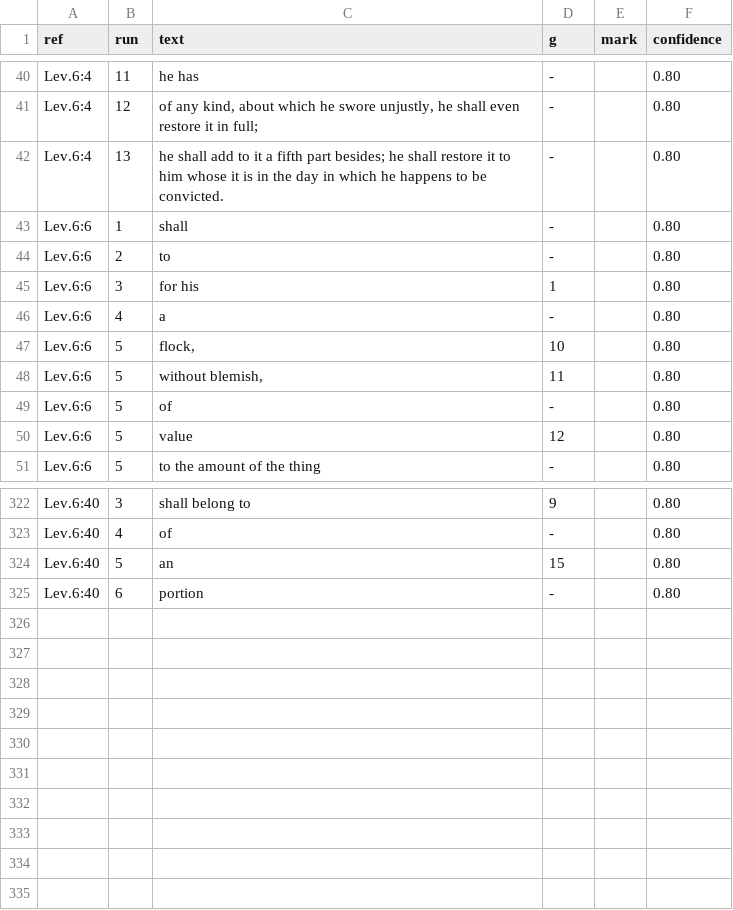
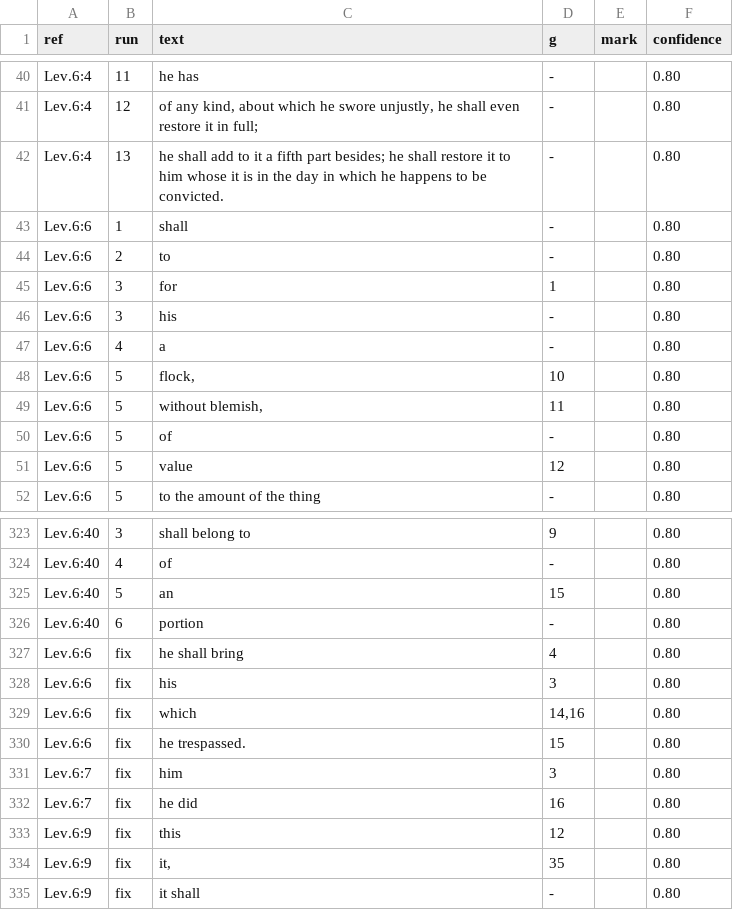
Before and after one commit to Jonathan-A-White/lampas, a TSV file: data/lxx/align/lev-06.tsv, drawn as a sheet; only a part is shown, gaps mark what is left out.

```diff
--- a/data/lxx/align/lev-06.tsv
+++ b/data/lxx/align/lev-06.tsv
@@ -44,3 +44,4 @@ Lev.6:6	1	shall	-		0.80
 Lev.6:6	2	to	-		0.80
-Lev.6:6	3	for his	1		0.80
+Lev.6:6	3	for	1		0.80
+Lev.6:6	3	his	-		0.80
 Lev.6:6	4	a	-		0.80
@@ -325 +326,10 @@ Lev.6:40	5	an	15		0.80
 Lev.6:40	6	portion	-		0.80
+Lev.6:6	fix	he shall bring	4		0.80
+Lev.6:6	fix	his	3		0.80
+Lev.6:6	fix	which	14,16		0.80
+Lev.6:6	fix	he trespassed.	15		0.80
+Lev.6:7	fix	him	3		0.80
+Lev.6:7	fix	he did	16		0.80
+Lev.6:9	fix	this	12		0.80
+Lev.6:9	fix	it,	35		0.80
+Lev.6:9	fix	it shall	-		0.80
```
Also changed, not shown: data/lxx/align/lev-08.tsv, 2 other files.
